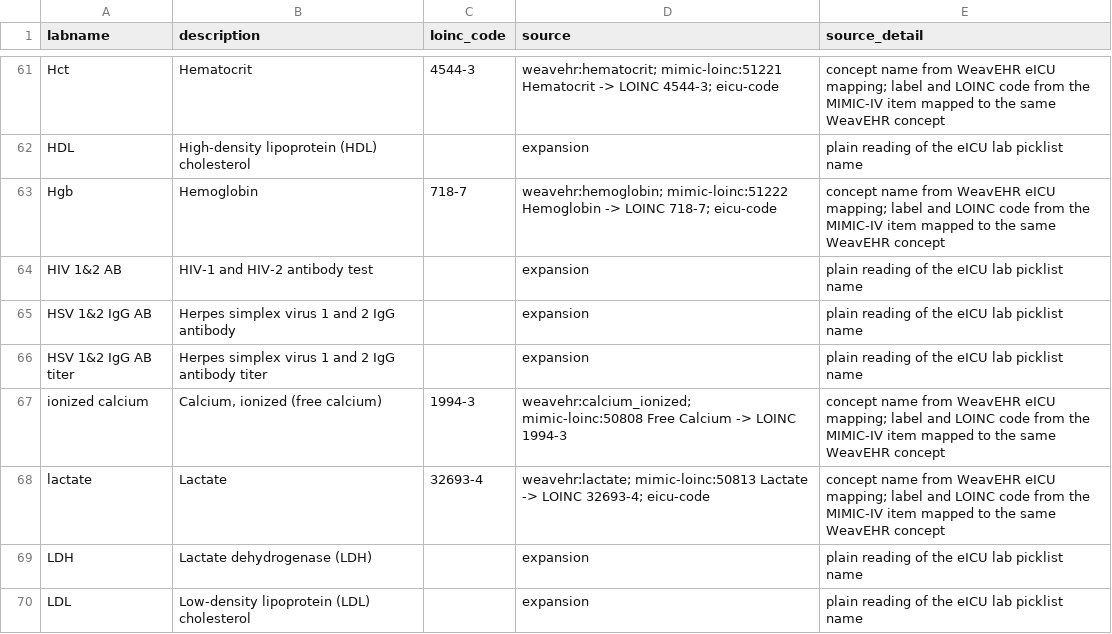
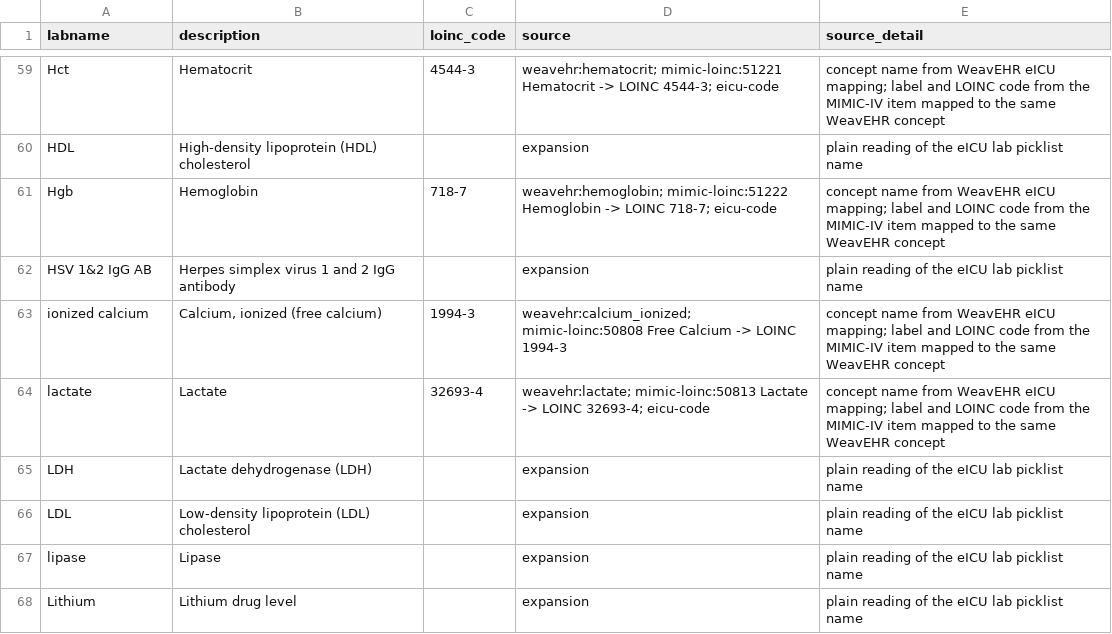
Before and after one commit to Medical-Event-Data-Standard/eICU_MEDS, a CSV file: src/eICU_MEDS/metadata/lab_descriptions.csv, drawn as a sheet; only a part is shown, gaps mark what is left out; the shorter side is filled out with more unchanged rows; the diff covers the shown part only; the diff names each change by its address in the sheet, - before the commit and + after, or states it on an @@ line.

```diff
--- a/src/eICU_MEDS/metadata/lab_descriptions.csv
+++ b/src/eICU_MEDS/metadata/lab_descriptions.csv
-row 64: HIV 1&2 AB | HIV-1 and HIV-2 antibody test |  | expansion | plain reading of the eICU lab picklist name
-row 66: HSV 1&2 IgG AB titer | Herpes simplex virus 1 and 2 IgG antibody titer |  | expansion | plain reading of the eICU lab picklist name
```
Also changed, not shown: 8 removed rows elsewhere in this file, 4 other files.
